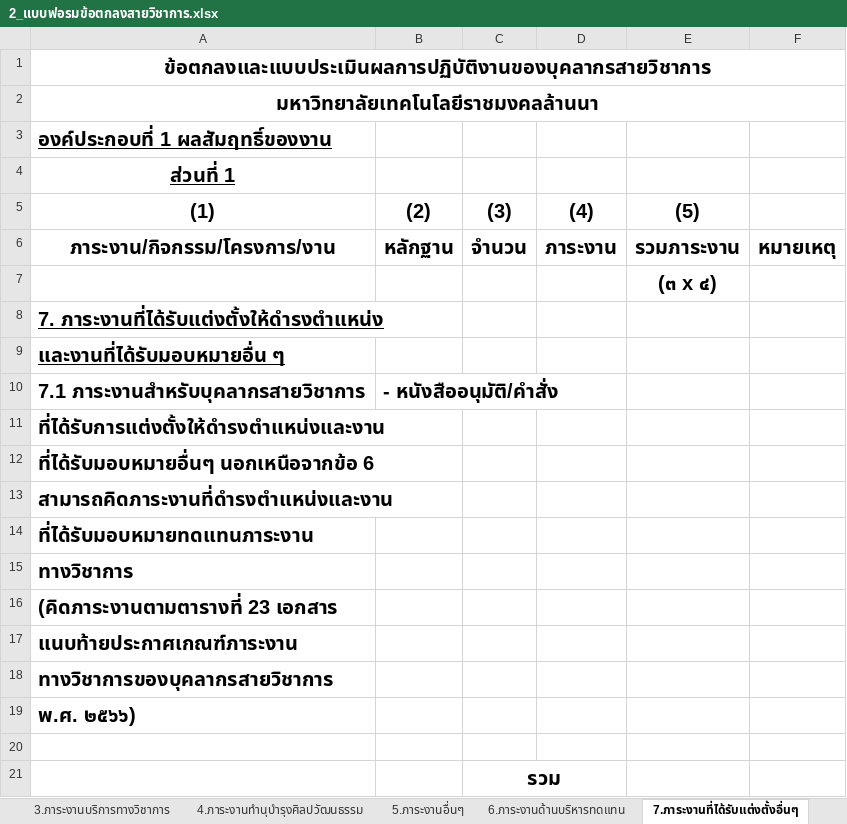
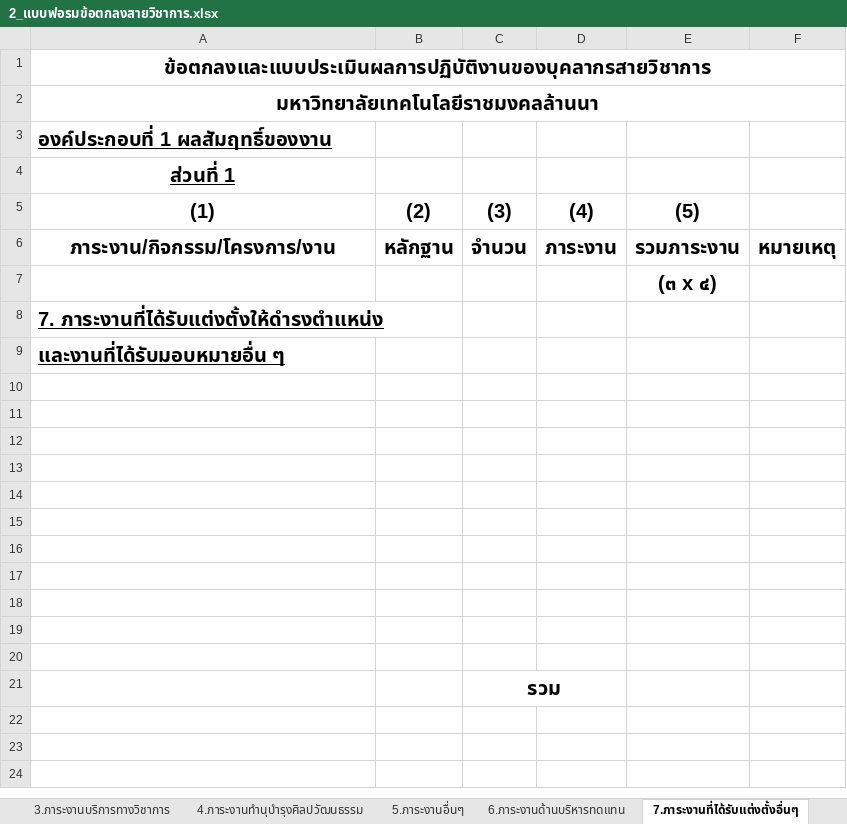
Before and after one commit to KungLobster69/WORK, an Excel workbook: RMUTL_DOCUMENT/ประเมิน/2025/รอบ 2/2_แบบฟอรมข้อตกลงสายวิชาการ.xlsx, sheet 7.ภาระงานที่ได้รับแต่งตั้งอื่นๆ, drawn as a sheet; values as stored, in another font and other column widths than the file's, no borders; the diff names each change by its address in the sheet, - before the commit and + after, or states it on an @@ line.

Commit message:
Update 2_แบบฟอรมข้อตกลงสายวิชาการ.xlsx

```diff
--- a/RMUTL_DOCUMENT/ประเมิน/2025/รอบ 2/2_แบบฟอรมข้อตกลงสายวิชาการ.xlsx (sheet 7.ภาระงานที่ได้รับแต่งตั้งอื่นๆ)
+++ b/RMUTL_DOCUMENT/ประเมิน/2025/รอบ 2/2_แบบฟอรมข้อตกลงสายวิชาการ.xlsx (sheet 7.ภาระงานที่ได้รับแต่งตั้งอื่นๆ)
-row 10: 7.1 ภาระงานสำหรับบุคลากรสายวิชาการ | - หนังสืออนุมัติ/คำสั่ง
+row 10: (empty)
-A11: ที่ได้รับการแต่งตั้งให้ดำรงตำแหน่งและงาน
+A11: (empty)
-A12: ที่ได้รับมอบหมายอื่นๆ นอกเหนือจากข้อ 6
+A12: (empty)
-A13: สามารถคิดภาระงานที่ดำรงตำแหน่งและงาน
+A13: (empty)
-A14: ที่ได้รับมอบหมายทดแทนภาระงาน
+A14: (empty)
-A15: ทางวิชาการ
+A15: (empty)
-A16: (คิดภาระงานตามตารางที่ 23 เอกสาร
+A16: (empty)
-A17: แนบท้ายประกาศเกณฑ์ภาระงาน
+A17: (empty)
-A18: ทางวิชาการของบุคลากรสายวิชาการ
+A18: (empty)
-A19: พ.ศ. ๒๕๖๖)
+A19: (empty)
```
Also changed, not shown: sheet 6.ภาระงานด้านบริหารทดแทน.
